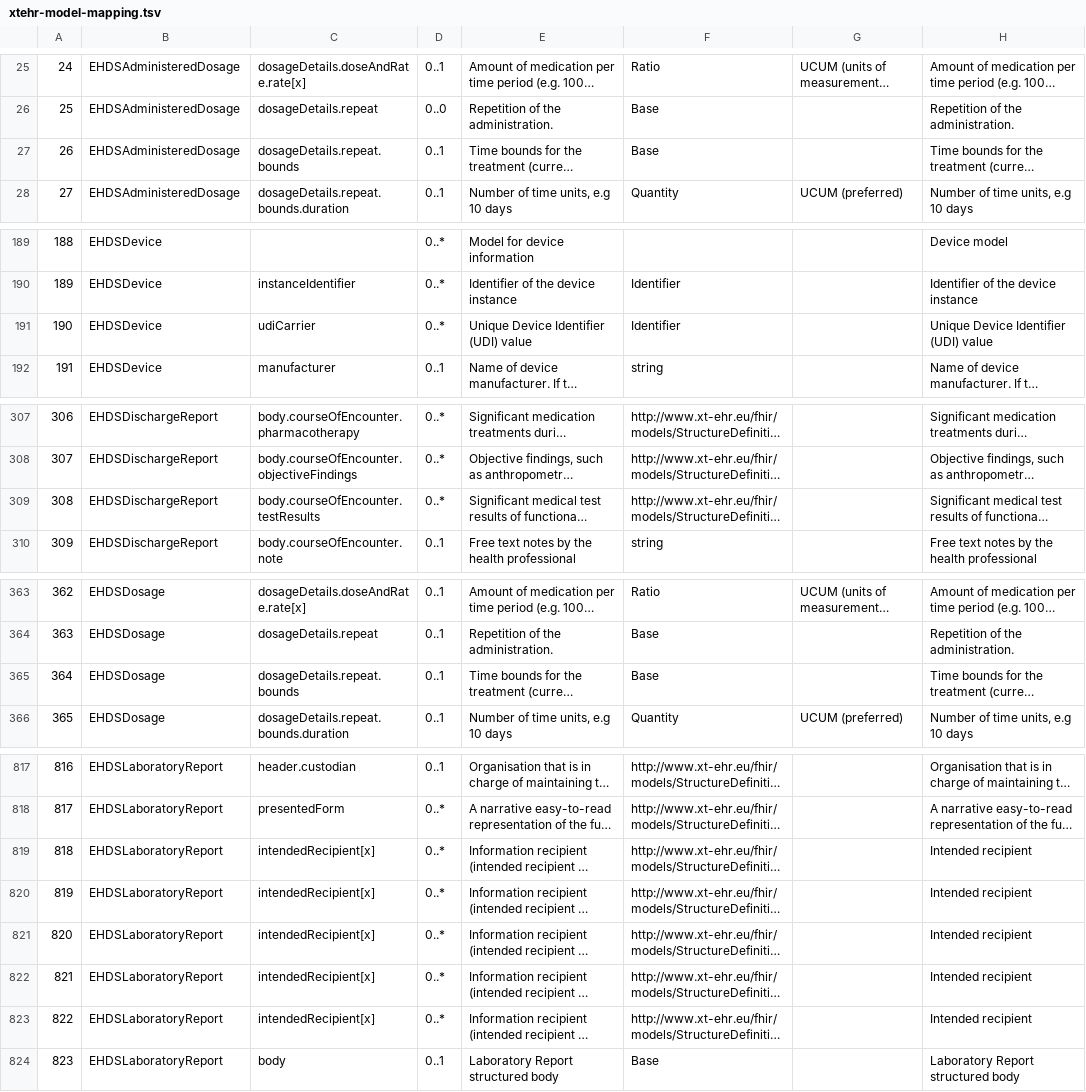
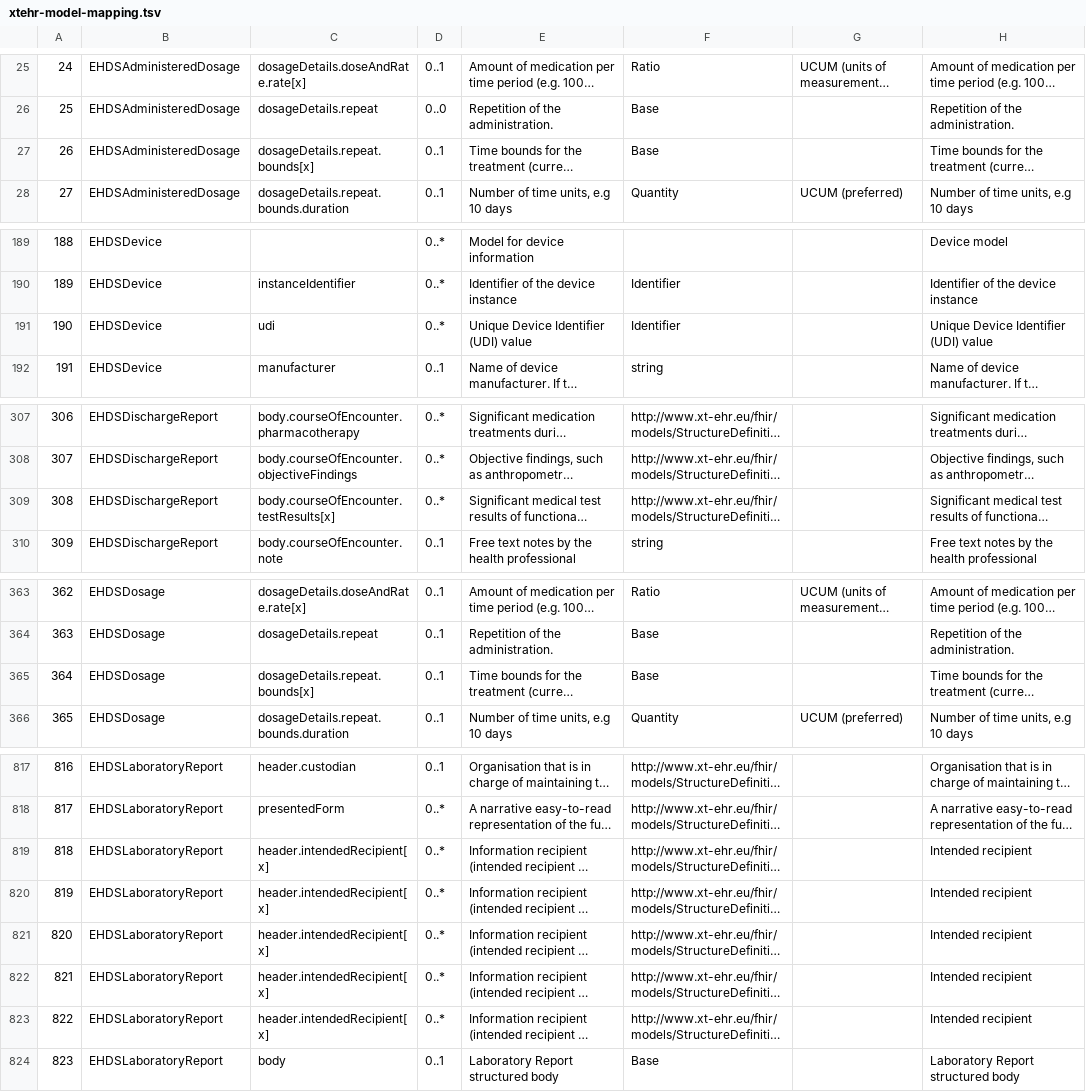
Before and after one commit to bvdh/bvdh-hl7eu-imaging, a TSV file: scripts/xtehr-model-mapping.tsv, drawn as a sheet; only a part is shown, gaps mark what is left out; long unchanged cells end in …; the diff covers the shown part only; the diff names each change by its address in the sheet, - before the commit and + after, or states it on an @@ line.

```diff
--- a/scripts/xtehr-model-mapping.tsv
+++ b/scripts/xtehr-model-mapping.tsv
-C27: dosageDetails.repeat.bounds
+C27: dosageDetails.repeat.bounds[x]
-C191: udiCarrier
+C191: udi
-C309: body.courseOfEncounter.testResults
+C309: body.courseOfEncounter.testResults[x]
-C365: dosageDetails.repeat.bounds
+C365: dosageDetails.repeat.bounds[x]
-C819:C823: intendedRecipient[x]
+C819:C823: header.intendedRecipient[x]
```
Also changed, not shown: 3 edited cells elsewhere in this file, 10 other files.
